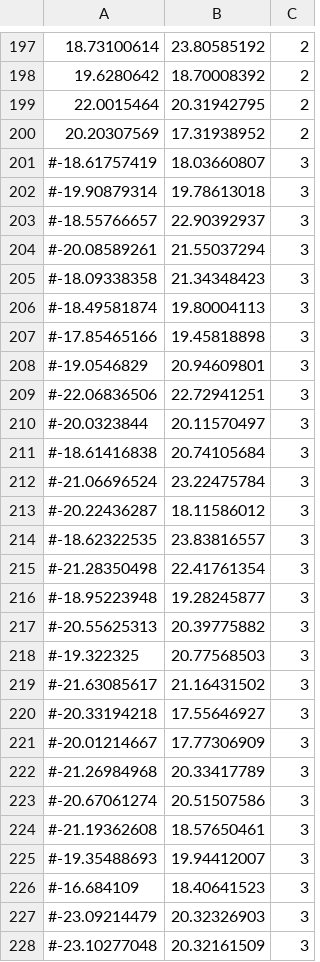
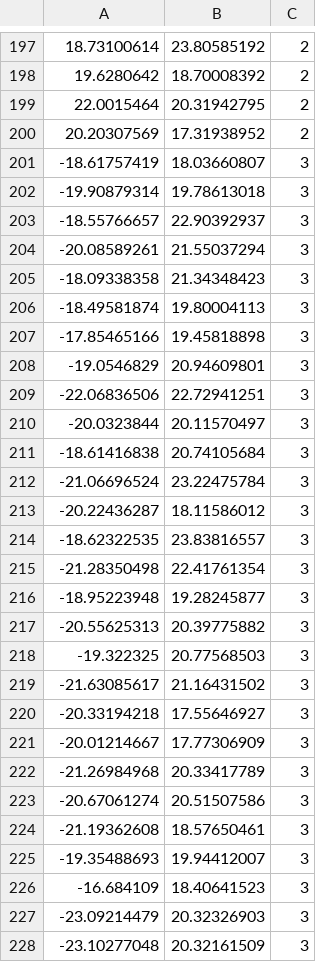
Before and after one commit to victor99z/ant-colony, a CSV file: test_cases/case_4_groups.csv, drawn as a sheet; only a part is shown, gaps mark what is left out; the diff covers the shown part only.

```diff
--- a/test_cases/case_4_groups.csv
+++ b/test_cases/case_4_groups.csv
@@ -200,29 +200,29 @@
 20.20307569;17.31938952;2
-#-18.61757419;18.03660807;3
-#-19.90879314;19.78613018;3
-#-18.55766657;22.90392937;3
-#-20.08589261;21.55037294;3
-#-18.09338358;21.34348423;3
-#-18.49581874;19.80004113;3
-#-17.85465166;19.45818898;3
-#-19.0546829;20.94609801;3
-#-22.06836506;22.72941251;3
-#-20.0323844;20.11570497;3
-#-18.61416838;20.74105684;3
-#-21.06696524;23.22475784;3
-#-20.22436287;18.11586012;3
-#-18.62322535;23.83816557;3
-#-21.28350498;22.41761354;3
-#-18.95223948;19.28245877;3
-#-20.55625313;20.39775882;3
-#-19.322325;20.77568503;3
-#-21.63085617;21.16431502;3
-#-20.33194218;17.55646927;3
-#-20.01214667;17.77306909;3
-#-21.26984968;20.33417789;3
-#-20.67061274;20.51507586;3
-#-21.19362608;18.57650461;3
-#-19.35488693;19.94412007;3
-#-16.684109;18.40641523;3
-#-23.09214479;20.32326903;3
-#-23.10277048;20.32161509;3
+-18.61757419;18.03660807;3
+-19.90879314;19.78613018;3
+-18.55766657;22.90392937;3
+-20.08589261;21.55037294;3
+-18.09338358;21.34348423;3
+-18.49581874;19.80004113;3
+-17.85465166;19.45818898;3
+-19.0546829;20.94609801;3
+-22.06836506;22.72941251;3
+-20.0323844;20.11570497;3
+-18.61416838;20.74105684;3
+-21.06696524;23.22475784;3
+-20.22436287;18.11586012;3
+-18.62322535;23.83816557;3
+-21.28350498;22.41761354;3
+-18.95223948;19.28245877;3
+-20.55625313;20.39775882;3
+-19.322325;20.77568503;3
+-21.63085617;21.16431502;3
+-20.33194218;17.55646927;3
+-20.01214667;17.77306909;3
+-21.26984968;20.33417789;3
+-20.67061274;20.51507586;3
+-21.19362608;18.57650461;3
+-19.35488693;19.94412007;3
+-16.684109;18.40641523;3
+-23.09214479;20.32326903;3
+-23.10277048;20.32161509;3
```
Also changed, not shown: 172 edited cells elsewhere in this file, 4 other files.
